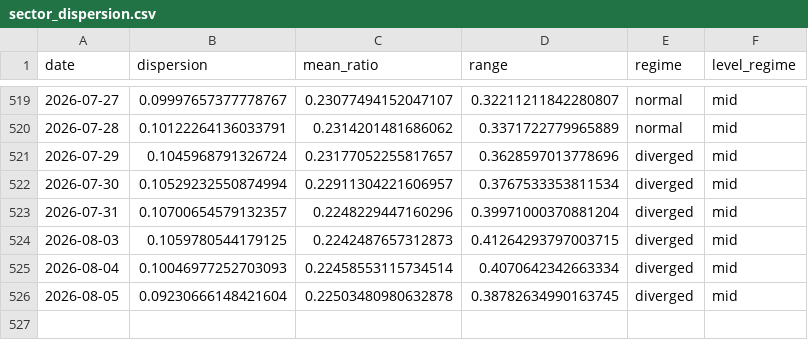
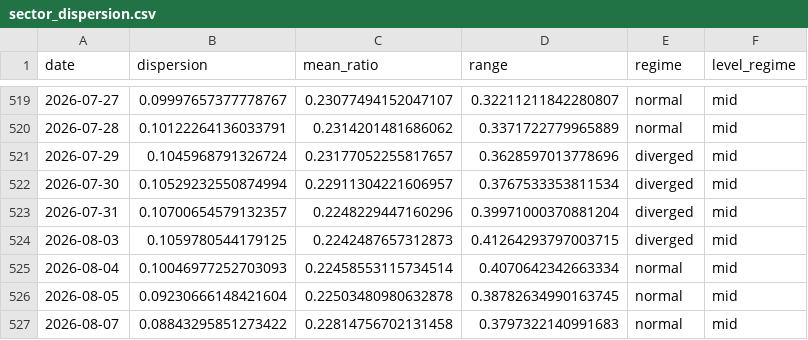
Before and after one commit to tradermonty/uptrend-dashboard, a CSV file: data/sector_dispersion.csv, drawn as a sheet; only a part is shown, gaps mark what is left out.

```diff
--- a/data/sector_dispersion.csv
+++ b/data/sector_dispersion.csv
@@ -524,3 +524,4 @@ date,dispersion,mean_ratio,range,regime,level_regime
 2026-08-03,0.1059780544179125,0.2242487657312873,0.41264293797003715,diverged,mid
-2026-08-04,0.10046977252703093,0.22458553115734514,0.4070642342663334,diverged,mid
-2026-08-05,0.09230666148421604,0.22503480980632878,0.38782634990163745,diverged,mid
+2026-08-04,0.10046977252703093,0.22458553115734514,0.4070642342663334,normal,mid
+2026-08-05,0.09230666148421604,0.22503480980632878,0.38782634990163745,normal,mid
+2026-08-07,0.08843295851273422,0.22814756702131458,0.3797322140991683,normal,mid
```
Also changed, not shown: data/industry_summary.csv, data/sector_summary.csv, 2 other files.
